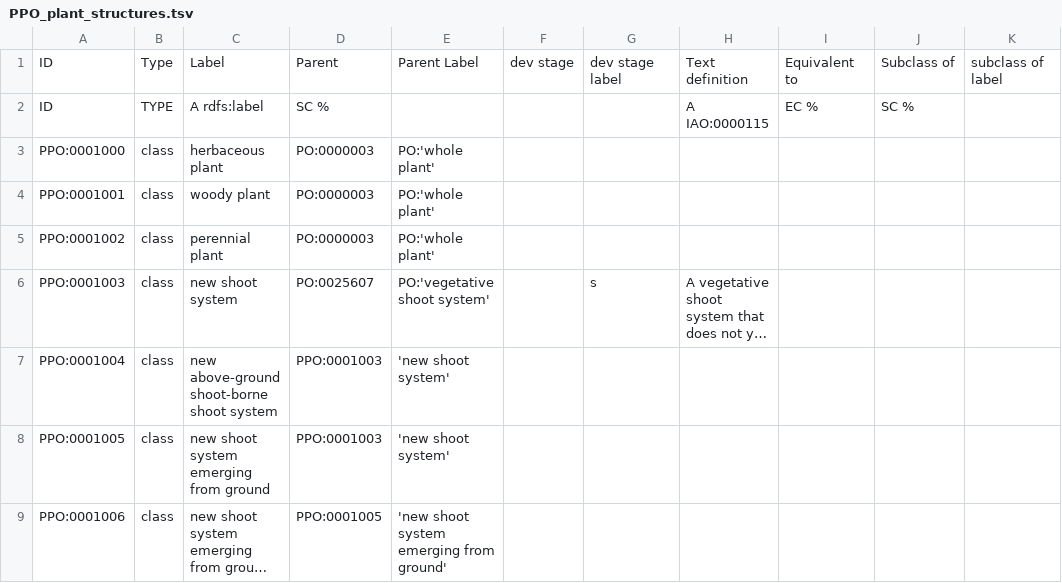
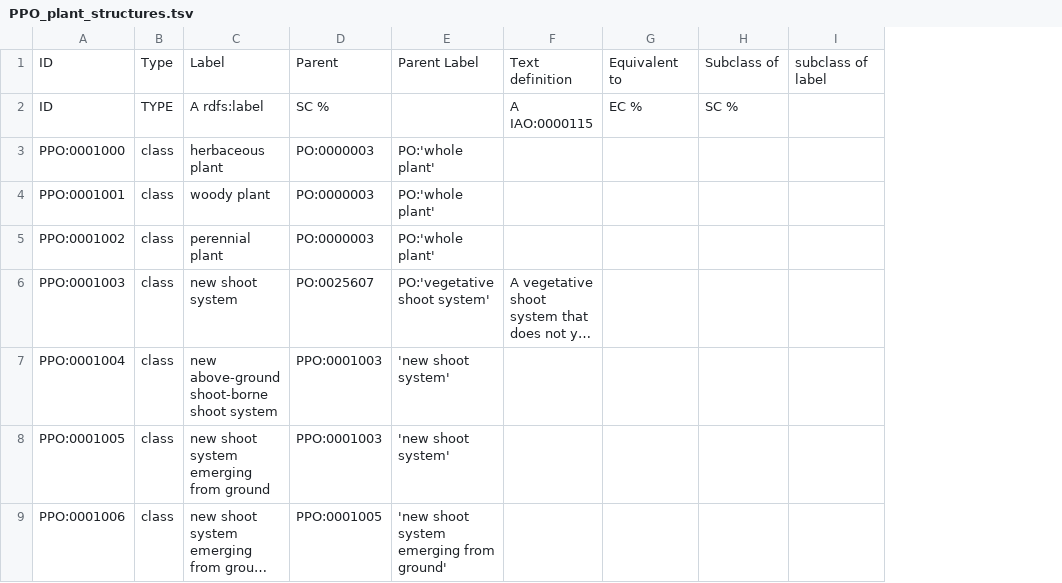
Before and after one commit to PlantPhenoOntology/ppo, a TSV file: src/templates/PPO_plant_structures.tsv, drawn as a sheet; only a part is shown; long unchanged cells end in …; the diff names each change by its address in the sheet, - before the commit and + after, or states it on an @@ line.

Commit message:
remove extra columns from plant structure template

```diff
--- a/src/templates/PPO_plant_structures.tsv
+++ b/src/templates/PPO_plant_structures.tsv
-column F, row 1: dev stage
-column G, rows 1-6: dev stage label |  |  |  |  | s
```
